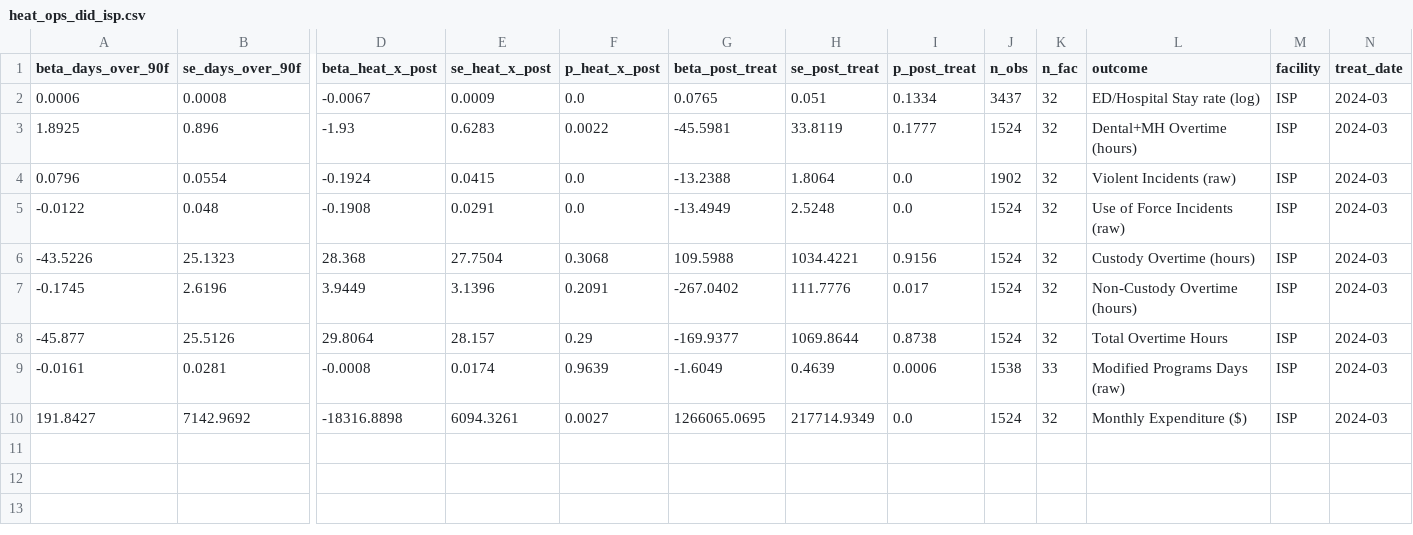
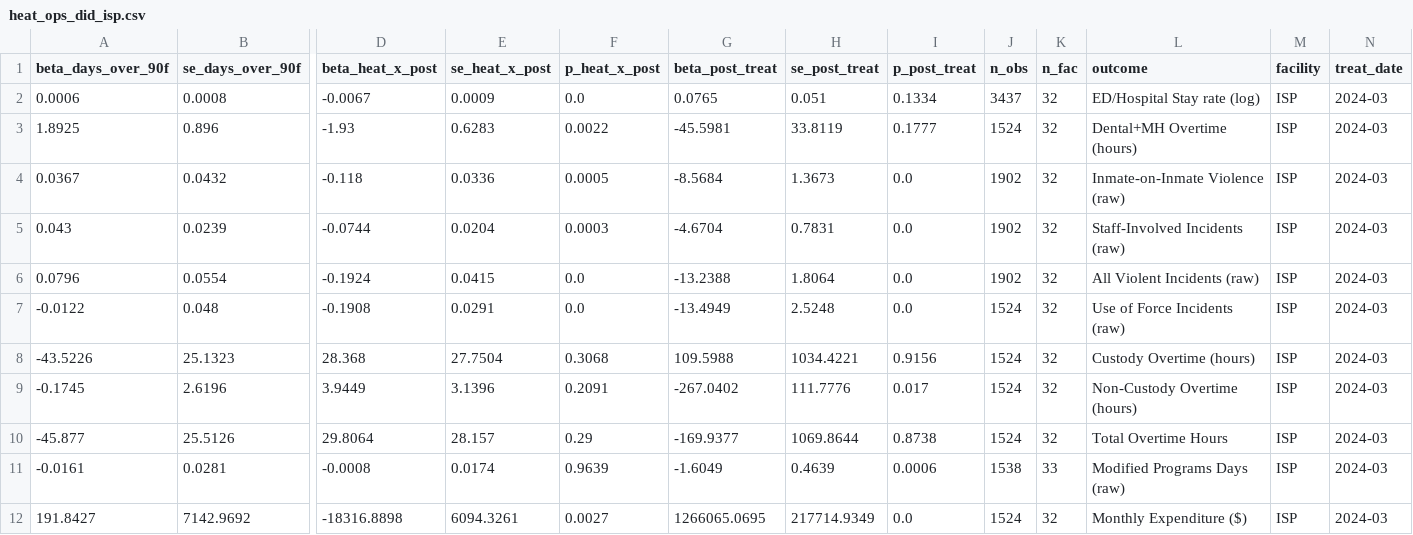
Before and after one commit to mbecica/ca_prison_climate_justice, a CSV file: analysis/cjc reports/heat_operations/heat_ops_did_isp.csv, drawn as a sheet; only a part is shown, gaps mark what is left out; addresses are those after the commit; rows hold the shown columns only; the diff names each change by its address in the sheet, - before the commit and + after, or states it on an @@ line.

```diff
--- a/analysis/cjc reports/heat_operations/heat_ops_did_isp.csv
+++ b/analysis/cjc reports/heat_operations/heat_ops_did_isp.csv
+row 4: 0.0367 | 0.0432 | -0.118 | 0.0336 | 0.0005 | -8.5684 | 1.3673 | 0.0 | 1902 | 32 | Inmate-on-Inmate Violence (raw) | ISP | 2024-03
+row 5: 0.043 | 0.0239 | -0.0744 | 0.0204 | 0.0003 | -4.6704 | 0.7831 | 0.0 | 1902 | 32 | Staff-Involved Incidents (raw) | ISP | 2024-03
-L6 (outcome): Violent Incidents (raw)
+L6 (outcome): All Violent Incidents (raw)
```
Also changed, not shown: analysis/cjc reports/heat_operations/heat_ops_did_cim.csv, analysis/cjc reports/heat_operations/heat_ops_event_study_table.csv, 11 other files.
